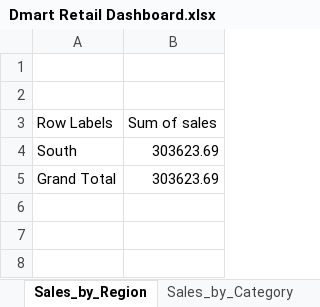
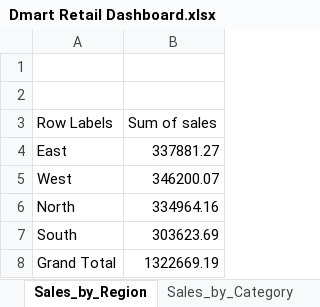
Before and after one commit to c-sanjana2007/DMART-ANALYSIS, an Excel workbook: Dmart Retail Dashboard.xlsx, sheet Sales_by_Region, drawn as a sheet; values as stored, in another font and other column widths than the file's, no borders; charts and pictures not drawn; addresses are those after the commit; the diff names each change by its address in the sheet, - before the commit and + after, or states it on an @@ line.

```diff
--- a/Dmart Retail Dashboard.xlsx (sheet Sales_by_Region)
+++ b/Dmart Retail Dashboard.xlsx (sheet Sales_by_Region)
+row 4: East | 337881.27
+row 5: West | 346200.07
+row 6: North | 334964.16
-B8 (Sum of sales): 303623.69
+B8 (Sum of sales): 1322669.19
```
Also changed, not shown: sheet Dmart_data, sheet Dashboard, sheet Sales_by_month, sheet Profit_by_city, sheet Sales_by_Category, other sheet tabs, formulas that keep their value, charts or pictures.
